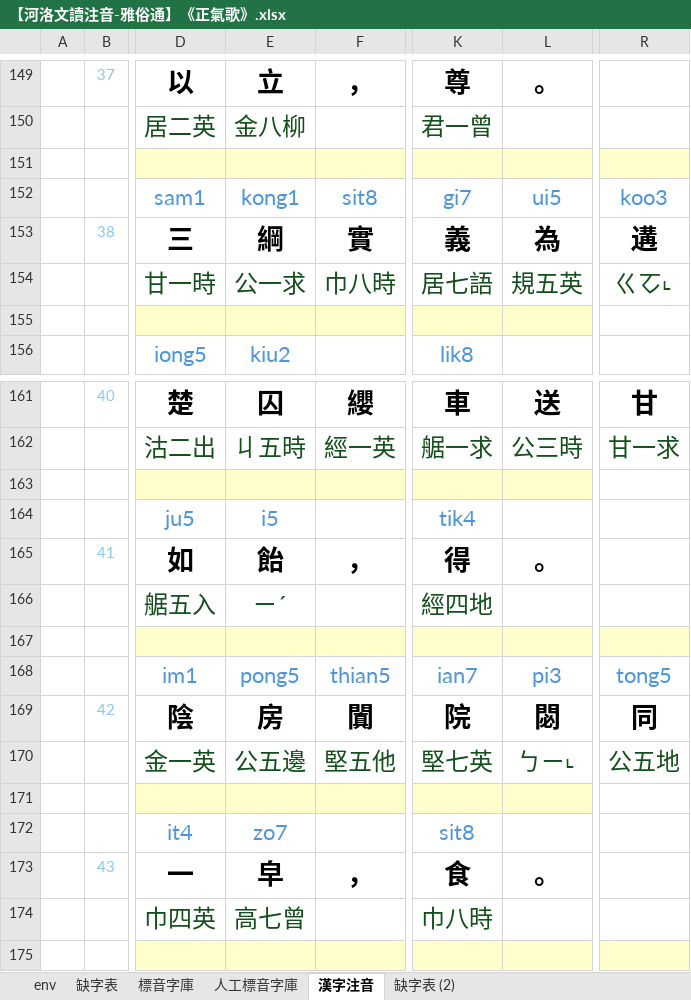
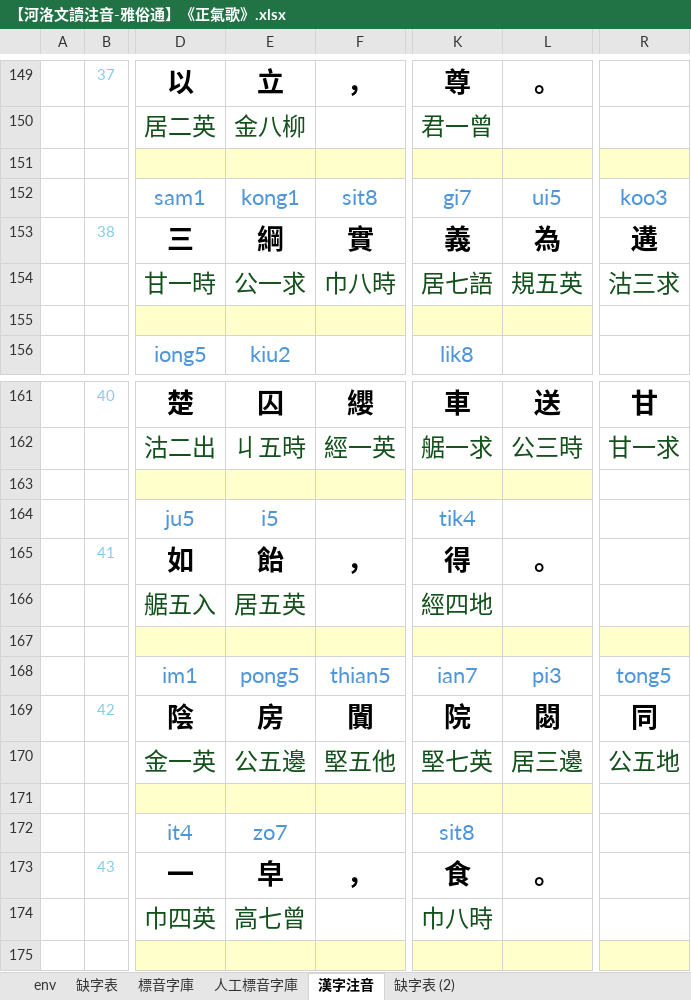
Before and after one commit to AlanJui/Piau-Im, an Excel workbook: output7/【河洛文讀注音-雅俗通】《正氣歌》.xlsx, sheet 漢字注音, drawn as a sheet; only a part is shown, gaps mark what is left out; values as stored, in another font and other column widths than the file's, no borders; conditional formats not drawn; the diff covers the shown part only; the diff names each change by its address in the sheet, - before the commit and + after, or states it on an @@ line.

```diff
--- a/output7/【河洛文讀注音-雅俗通】《正氣歌》.xlsx (sheet 漢字注音)
+++ b/output7/【河洛文讀注音-雅俗通】《正氣歌》.xlsx (sheet 漢字注音)
-R154: ㄍㆦ˪
+R154: 沽三求
-E166: ㄧˊ
+E166: 居五英
-L170: ㄅㄧ˪
+L170: 居三邊
```
Also changed, not shown: 9 edited cells elsewhere in this sheet, sheet 標音字庫, 2 other files.
